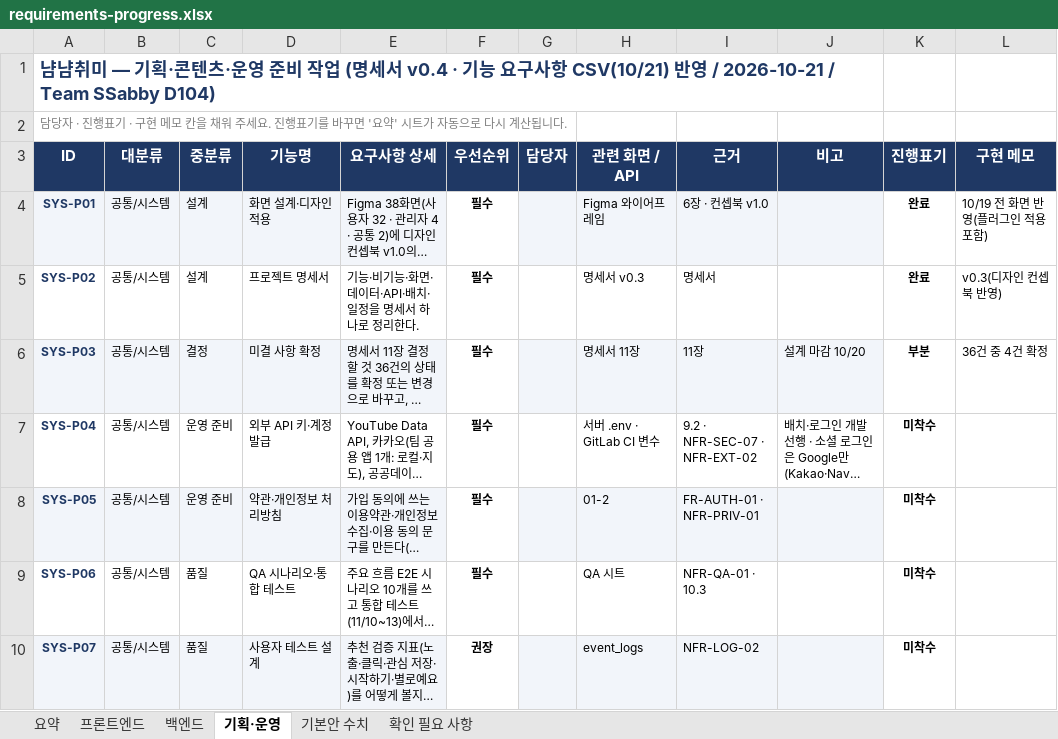
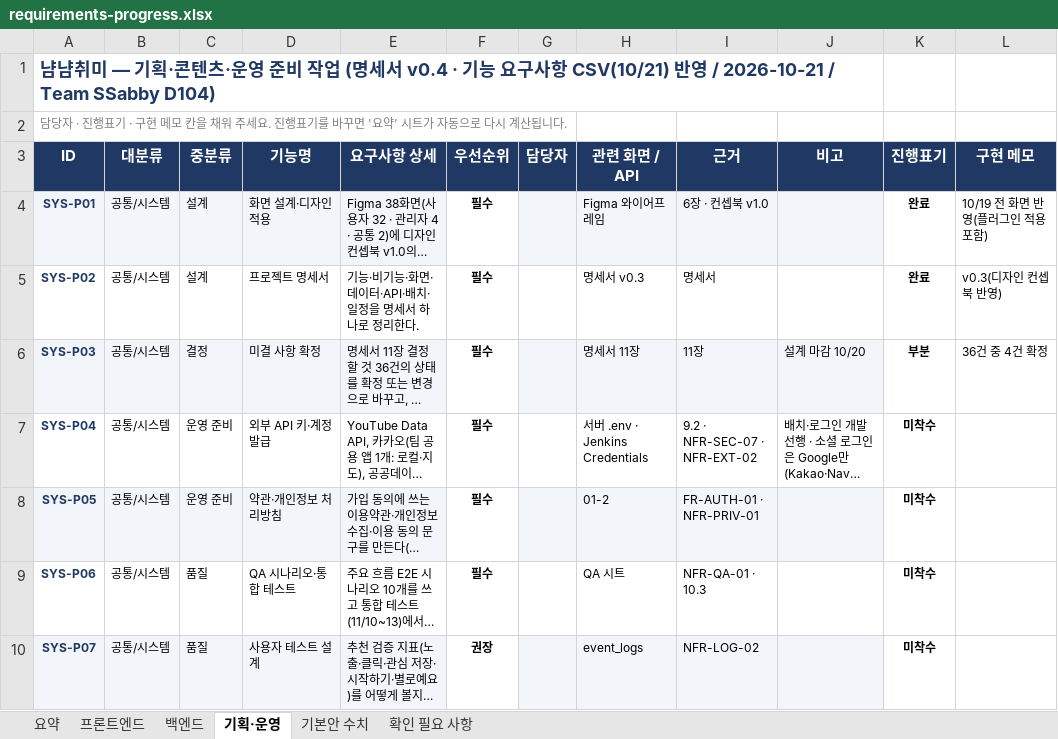
Before and after one commit to MinBeom2/NyamNyamHobby, an Excel workbook: repo/docs/tasks/requirements-progress.xlsx, sheet 기획·운영, drawn as a sheet; only a part is shown; long unchanged cells end in …; values as stored, in another font and other column widths than the file's, no borders; conditional formats not drawn; the diff names each change by its address in the sheet, - before the commit and + after, or states it on an @@ line.

Commit message:
docs: 확정된 기술 스택(PostgreSQL·Boot 4·Redis·Jenkins)으로 설계 문서 갱신
- 명세서: DB를 PostgreSQL 17로, 7.5 DDL을 BE Flyway V1과 같게 교체
- 명세서: 9장 기술 스택(Boot 4.1·Gradle 9.8·Redis 7.4)과 배포(Jenkins·k15d104 도메인) 갱신
- 명세서: 11장 #8(유사도 Spring 배치)·#21(Redis 사용)을 변경, #19 문구 보완
- api-spec: Base URL과 DB 표기 갱신
- ERD·docs V1__init.sql: PostgreSQL 타입·스키마로 맞춤
- 작업 목록·진척 엑셀: SYS-B01·B12·B13, RECO-B06, BOARD-B01, SYS-P04 반영

```diff
--- a/repo/docs/tasks/requirements-progress.xlsx (sheet 기획·운영)
+++ b/repo/docs/tasks/requirements-progress.xlsx (sheet 기획·운영)
-H7 (관련 화면 / API): 서버 .env · GitLab CI 변수
+H7 (관련 화면 / API): 서버 .env · Jenkins Credentials
```
Also changed, not shown: sheet 백엔드, sheet 기본안 수치, 7 other files.
